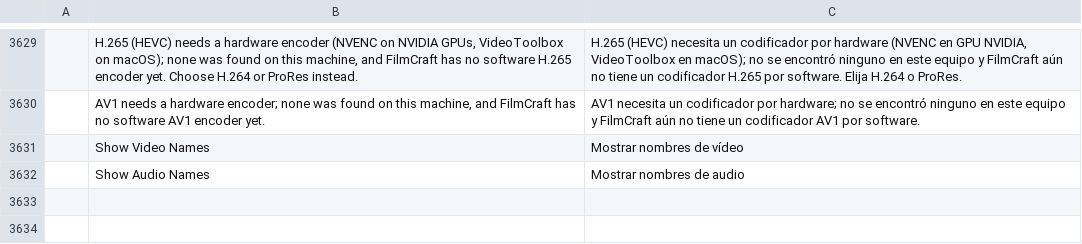
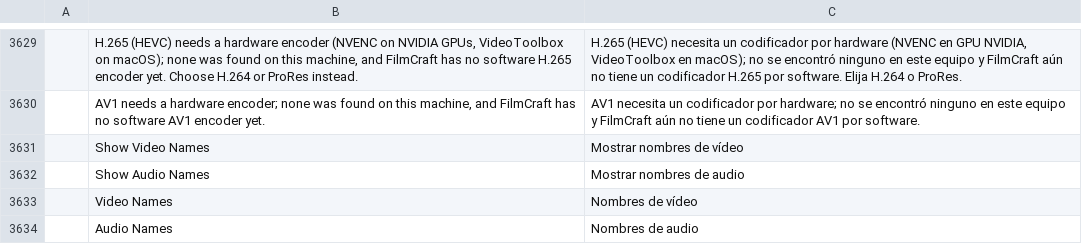
Before and after one commit to ASTOHACKER/filmcraft, a TSV file: crates/ui-egui/src/i18n/es.tsv, drawn as a sheet; only a part is shown, gaps mark what is left out.

Commit message:
timeline: ui.set takes the name toggles; a hidden name keeps the speed and multicam labels; the panel menu has the toggles too

```diff
--- a/crates/ui-egui/src/i18n/es.tsv
+++ b/crates/ui-egui/src/i18n/es.tsv
@@ -3632 +3632,3 @@
 	Show Audio Names	Mostrar nombres de audio
+	Video Names	Nombres de vídeo
+	Audio Names	Nombres de audio
```
Also changed, not shown: crates/ui-egui/src/i18n/fr.tsv, crates/ui-egui/src/i18n/ja.tsv, 9 other files.
